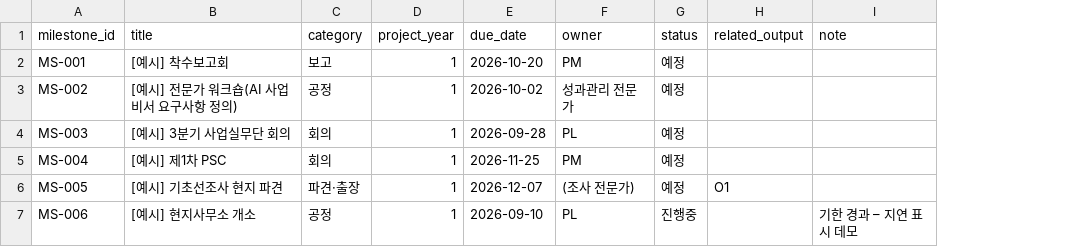
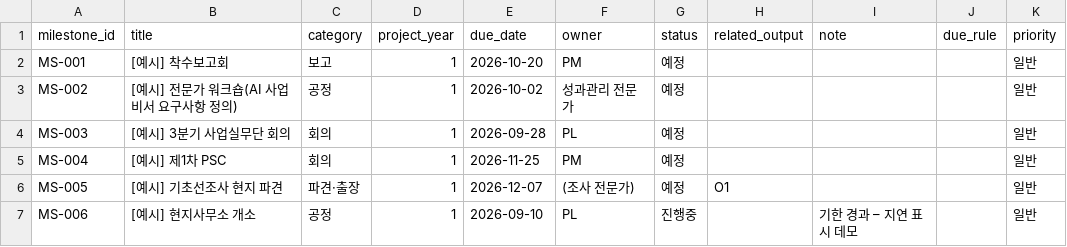
Before and after one commit to lhc0104/koica-pmc-ai, a CSV file: pmc/3_사업일정/마일스톤.csv, drawn as a sheet; the diff names each change by its address in the sheet, - before the commit and + after, or states it on an @@ line.

```diff
--- a/pmc/3_사업일정/마일스톤.csv
+++ b/pmc/3_사업일정/마일스톤.csv
+column J (due_rule), empty
+column K (priority), rows 2-7: all 일반
```
Also changed, not shown: data/seed/milestones.csv, pmc/4_사업관리/이해관계자.csv, 44 other files.
